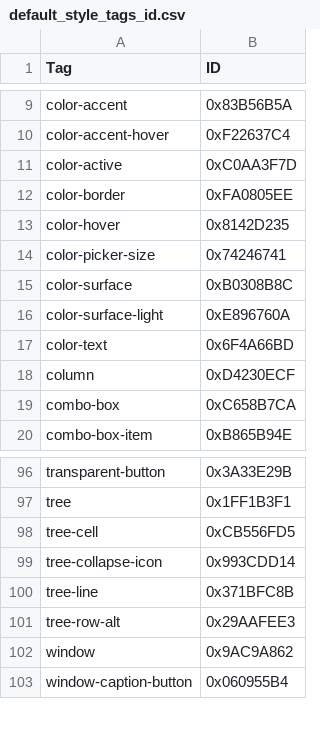
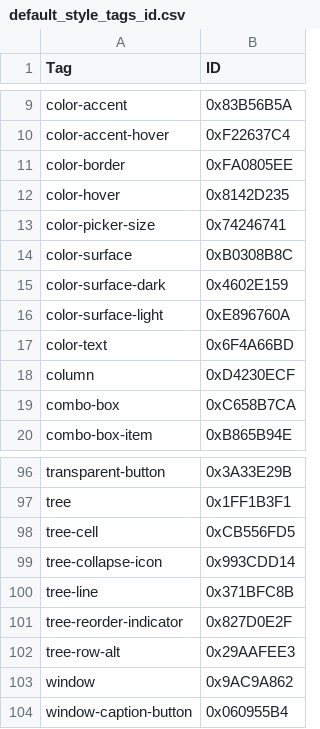
Before and after one commit to app3d-public/auik, a CSV file: src/style/default_style_tags_id.csv, drawn as a sheet; only a part is shown, gaps mark what is left out.

```diff
--- a/src/style/default_style_tags_id.csv
+++ b/src/style/default_style_tags_id.csv
@@ -10,3 +10,2 @@ color-accent,0x83B56B5A
 color-accent-hover,0xF22637C4
-color-active,0xC0AA3F7D
 color-border,0xFA0805EE
@@ -15,2 +14,3 @@ color-picker-size,0x74246741
 color-surface,0xB0308B8C
+color-surface-dark,0x4602E159
 color-surface-light,0xE896760A
@@ -100,2 +100,3 @@ tree-collapse-icon,0x993CDD14
 tree-line,0x371BFC8B
+tree-reorder-indicator,0x827D0E2F
 tree-row-alt,0x29AAFEE3
```
Also changed, not shown: 53 other files.
